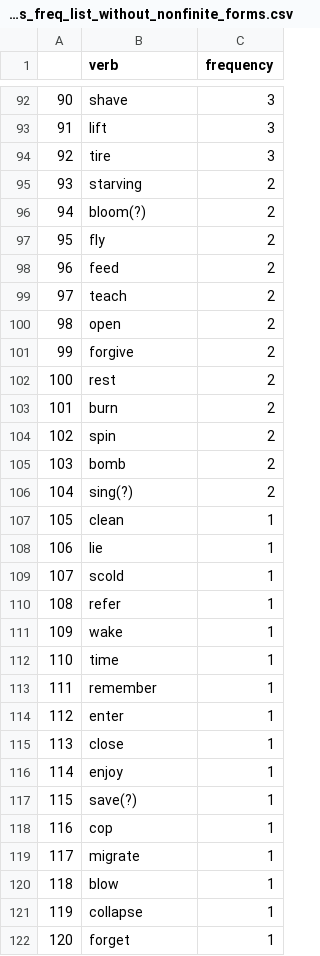
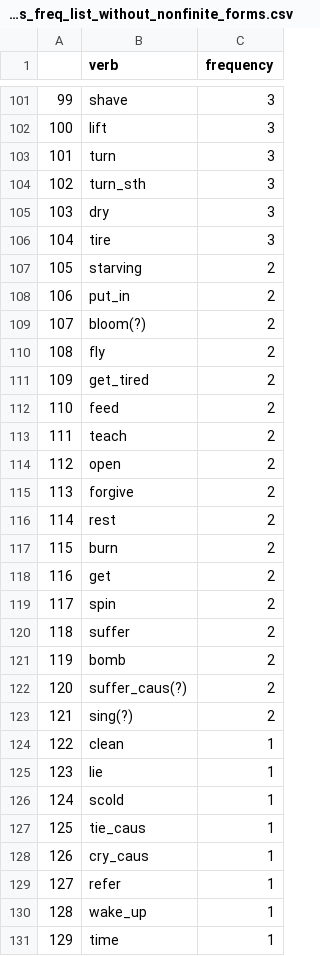
Before and after one commit to anapanifica/gawarbati, a CSV file: Python_scripts/verbs_freq_list_without_nonfinite_forms.csv, drawn as a sheet; only a part is shown, gaps mark what is left out; the shorter side is filled out with more unchanged rows; addresses are those after the commit; the diff covers the shown part only; the diff names each change by its address in the sheet, - before the commit and + after, or states it on an @@ line.

```diff
--- a/Python_scripts/verbs_freq_list_without_nonfinite_forms.csv
+++ b/Python_scripts/verbs_freq_list_without_nonfinite_forms.csv
@@ column A renumbered from row 9 down @@
+row 103: 101 | turn | 3
+row 104: 102 | turn_sth | 3
+row 105: 103 | dry | 3
+row 108: 106 | put_in | 2
+row 111: 109 | get_tired | 2
+row 118: 116 | get | 2
+row 120: 118 | suffer | 2
+row 122: 120 | suffer_caus(?) | 2
+row 127: 125 | tie_caus | 1
+row 128: 126 | cry_caus | 1
-B130 (verb): wake
+B130 (verb): wake_up
```
Also changed, not shown: 23 added rows, 11 removed rows and 9 edited cells elsewhere in this file, Python_scripts/verbs.csv, Python_scripts/verbs_freq_list.csv, 2 other files.
